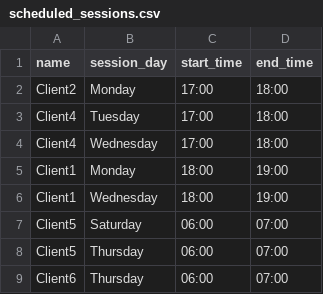
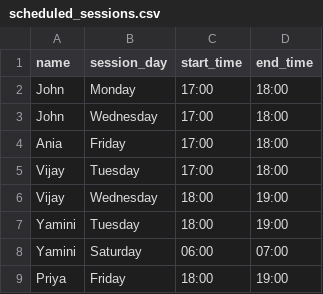
Before and after one commit to kpyamini/OpenAI_Session_Scheduler, a CSV file: scheduled_sessions.csv, drawn as a sheet.

```diff
--- a/scheduled_sessions.csv
+++ b/scheduled_sessions.csv
@@ -1,9 +1,9 @@
 name,session_day,start_time,end_time
-Client2,Monday,17:00,18:00
-Client4,Tuesday,17:00,18:00
-Client4,Wednesday,17:00,18:00
-Client1,Monday,18:00,19:00
-Client1,Wednesday,18:00,19:00
-Client5,Saturday,06:00,07:00
-Client5,Thursday,06:00,07:00
-Client6,Thursday,06:00,07:00
+John,Monday,17:00,18:00
+John,Wednesday,17:00,18:00
+Ania,Friday,17:00,18:00
+Vijay,Tuesday,17:00,18:00
+Vijay,Wednesday,18:00,19:00
+Yamini,Tuesday,18:00,19:00
+Yamini,Saturday,06:00,07:00
+Priya,Friday,18:00,19:00
```
Also changed, not shown: 16 other files.
